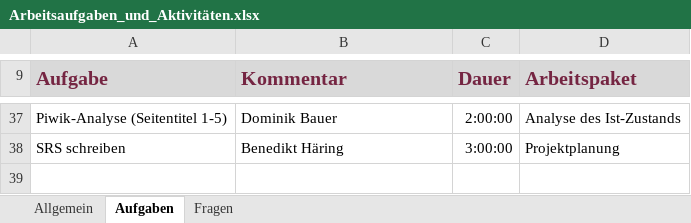
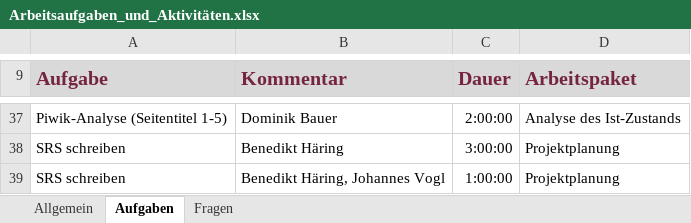
Before and after one commit to pinkdroyd/redesign-ur-rz, an Excel workbook: Arbeitsaufgaben_und_Aktivitäten.xlsx, sheet Aufgaben, drawn as a sheet; only a part is shown, gaps mark what is left out; values as stored, in another font and other column widths than the file's, no borders; charts and pictures not drawn; the diff names each change by its address in the sheet, - before the commit and + after, or states it on an @@ line.

Commit message:
zeit update

```diff
--- a/Arbeitsaufgaben_und_Aktivitäten.xlsx (sheet Aufgaben)
+++ b/Arbeitsaufgaben_und_Aktivitäten.xlsx (sheet Aufgaben)
+row 39: SRS schreiben | Benedikt Häring, Johannes Vogl | 1:00:00 | Projektplanung
```
